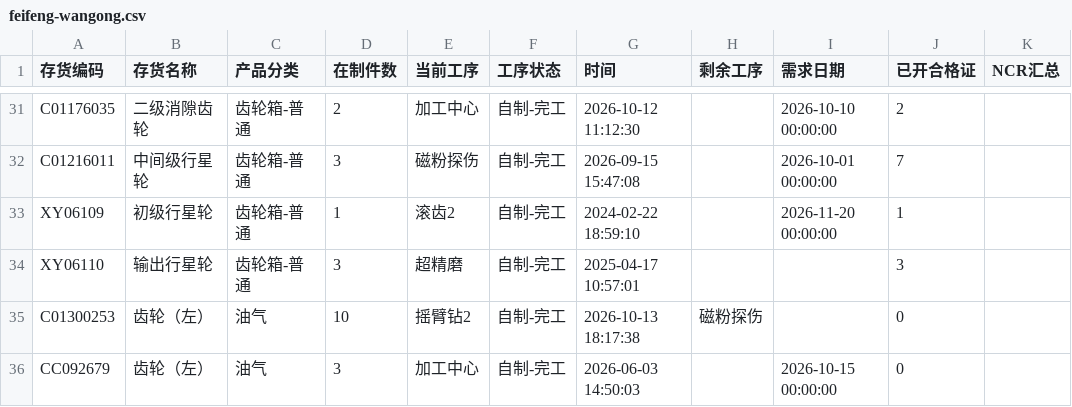
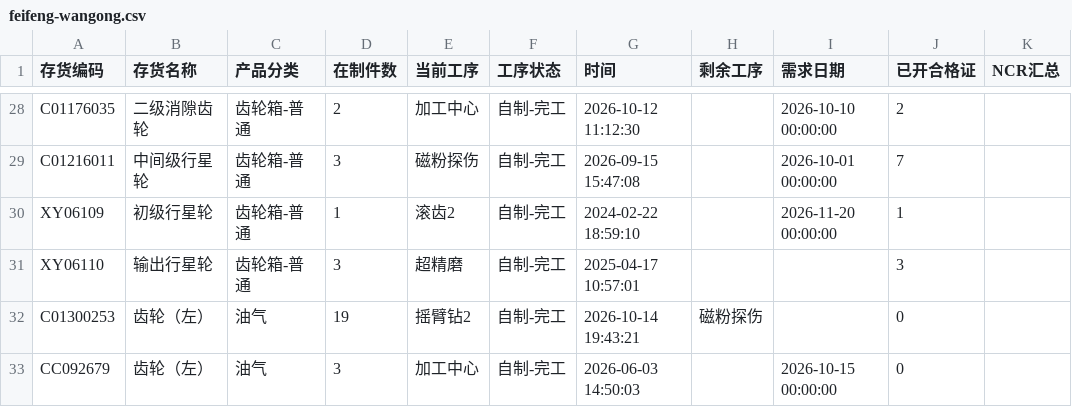
Before and after one commit to ZhanghaoWorkbuddy10/action-board, a CSV file: feifeng-wangong.csv, drawn as a sheet; only a part is shown, gaps mark what is left out; the diff covers the shown part only.

```diff
--- a/feifeng-wangong.csv
+++ b/feifeng-wangong.csv
@@ -34,3 +31,3 @@ XY06109,初级行星轮,齿轮箱-普通,1,滚齿2,自制-完工,2024-02-22 18:5
 XY06110,输出行星轮,齿轮箱-普通,3,超精磨,自制-完工,2025-04-17 10:57:01,,,3,
-C01300253,齿轮（左）,油气,10,摇臂钻2,自制-完工,2026-10-13 18:17:38,磁粉探伤,,0,
+C01300253,齿轮（左）,油气,19,摇臂钻2,自制-完工,2026-10-14 19:43:21,磁粉探伤,,0,
 CC092679,齿轮（左）,油气,3,加工中心,自制-完工,2026-06-03 14:50:03,,2026-10-15 00:00:00,0,
```
Also changed, not shown: 6 added rows, 9 removed rows and 20 edited cells elsewhere in this file.
